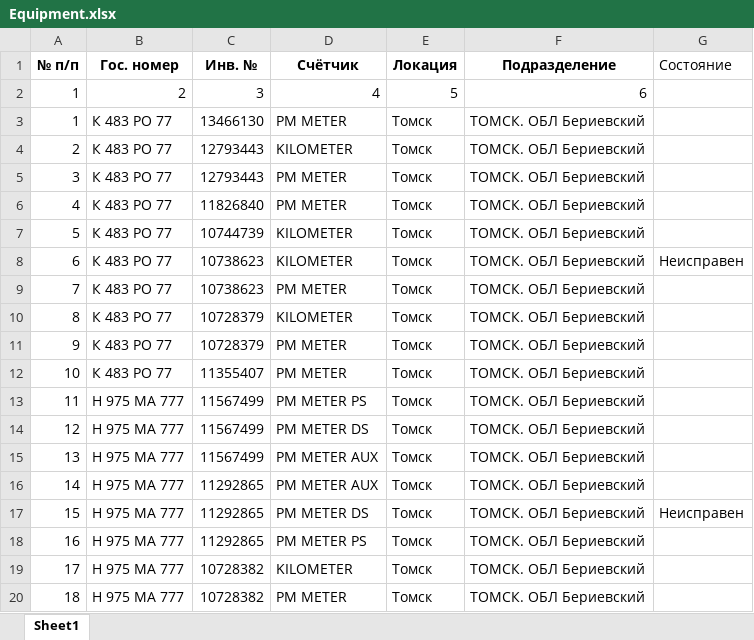
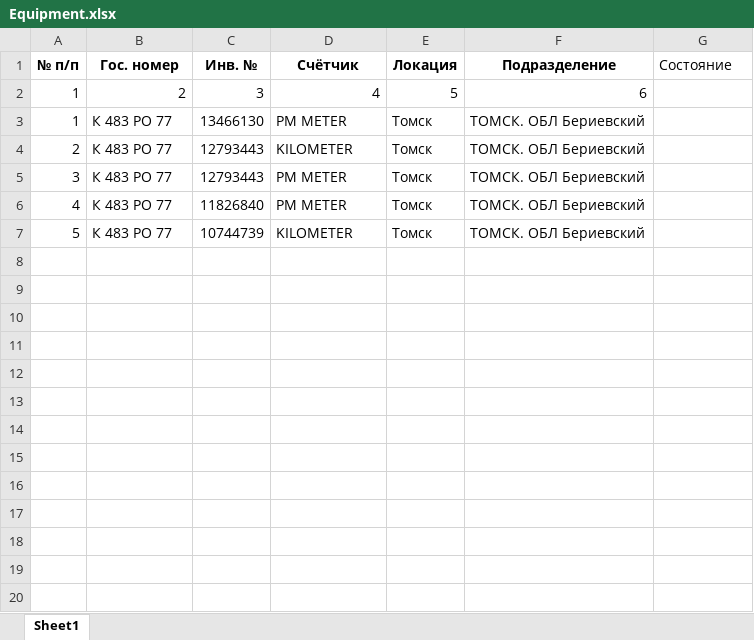
Before and after one commit to SvetlanaTartynskaya/Records_for_school, an Excel workbook: Equipment.xlsx, sheet Sheet1, drawn as a sheet; values as stored, in another font and other column widths than the file's, no borders; the diff names each change by its address in the sheet, - before the commit and + after, or states it on an @@ line.

```diff
--- a/Equipment.xlsx (sheet Sheet1)
+++ b/Equipment.xlsx (sheet Sheet1)
-row 8: 6 | К 483 РО 77 | 10738623 | KILOMETER | Томск | ТОМСК. ОБЛ Бериевский | Неисправен
-row 9: 7 | К 483 РО 77 | 10738623 | PM METER | Томск | ТОМСК. ОБЛ Бериевский
-row 10: 8 | К 483 РО 77 | 10728379 | KILOMETER | Томск | ТОМСК. ОБЛ Бериевский
-row 11: 9 | К 483 РО 77 | 10728379 | PM METER | Томск | ТОМСК. ОБЛ Бериевский
-row 12: 10 | К 483 РО 77 | 11355407 | PM METER | Томск | ТОМСК. ОБЛ Бериевский
-row 13: 11 | Н 975 МА 777 | 11567499 | PM METER PS | Томск | ТОМСК. ОБЛ Бериевский
-row 14: 12 | Н 975 МА 777 | 11567499 | PM METER DS | Томск | ТОМСК. ОБЛ Бериевский
-row 15: 13 | Н 975 МА 777 | 11567499 | PM METER AUX | Томск | ТОМСК. ОБЛ Бериевский
-row 16: 14 | Н 975 МА 777 | 11292865 | PM METER AUX | Томск | ТОМСК. ОБЛ Бериевский
-row 17: 15 | Н 975 МА 777 | 11292865 | PM METER DS | Томск | ТОМСК. ОБЛ Бериевский | Неисправен
-row 18: 16 | Н 975 МА 777 | 11292865 | PM METER PS | Томск | ТОМСК. ОБЛ Бериевский
-row 19: 17 | Н 975 МА 777 | 10728382 | KILOMETER | Томск | ТОМСК. ОБЛ Бериевский
-row 20: 18 | Н 975 МА 777 | 10728382 | PM METER | Томск | ТОМСК. ОБЛ Бериевский
```
Also changed, not shown: 15 other files.
